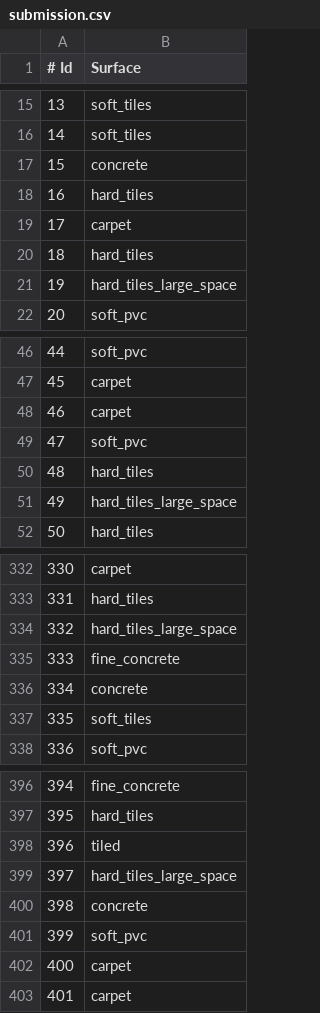
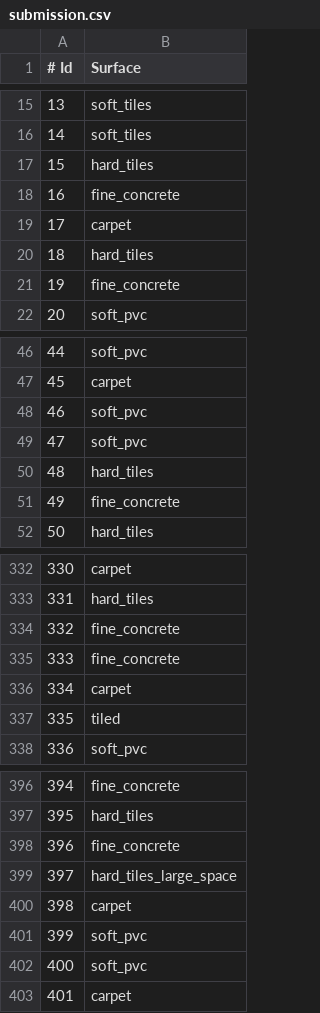
Before and after one commit to l3ku/robot-surface-detection, a CSV file: submission.csv, drawn as a sheet; only a part is shown, gaps mark what is left out; the diff covers the shown part only.

```diff
--- a/submission.csv
+++ b/submission.csv
@@ -16,7 +16,7 @@
 14,soft_tiles
-15,concrete
-16,hard_tiles
+15,hard_tiles
+16,fine_concrete
 17,carpet
 18,hard_tiles
-19,hard_tiles_large_space
+19,fine_concrete
 20,soft_pvc
@@ -47,6 +47,6 @@
 45,carpet
-46,carpet
+46,soft_pvc
 47,soft_pvc
 48,hard_tiles
-49,hard_tiles_large_space
+49,fine_concrete
 50,hard_tiles
@@ -333,6 +333,6 @@
 331,hard_tiles
-332,hard_tiles_large_space
+332,fine_concrete
 333,fine_concrete
-334,concrete
-335,soft_tiles
+334,carpet
+335,tiled
 336,soft_pvc
@@ -397,7 +397,7 @@
 395,hard_tiles
-396,tiled
+396,fine_concrete
 397,hard_tiles_large_space
-398,concrete
+398,carpet
 399,soft_pvc
-400,carpet
+400,soft_pvc
 401,carpet
```
Also changed, not shown: 135 edited cells elsewhere in this file, 1 other file.
